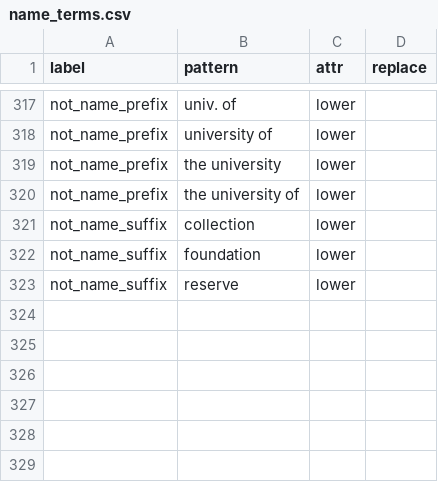
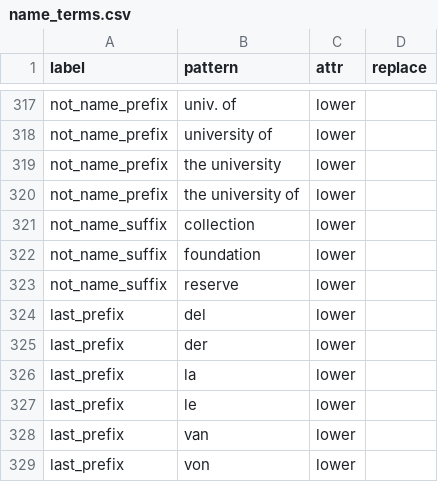
Before and after one commit to rafelafrance/traiter, a CSV file: traiter/pylib/traits/terms/name_terms.csv, drawn as a sheet; only a part is shown, gaps mark what is left out.

Commit message:
Update terms

```diff
--- a/traiter/pylib/traits/terms/name_terms.csv
+++ b/traiter/pylib/traits/terms/name_terms.csv
@@ -323 +323,7 @@ not_name_suffix,foundation,lower,
 not_name_suffix,reserve,lower,
+last_prefix,del,lower,
+last_prefix,der,lower,
+last_prefix,la,lower,
+last_prefix,le,lower,
+last_prefix,van,lower,
+last_prefix,von,lower,
```
Also changed, not shown: traiter/pylib/traits/terms/habitat_terms.csv, 1 other file.
